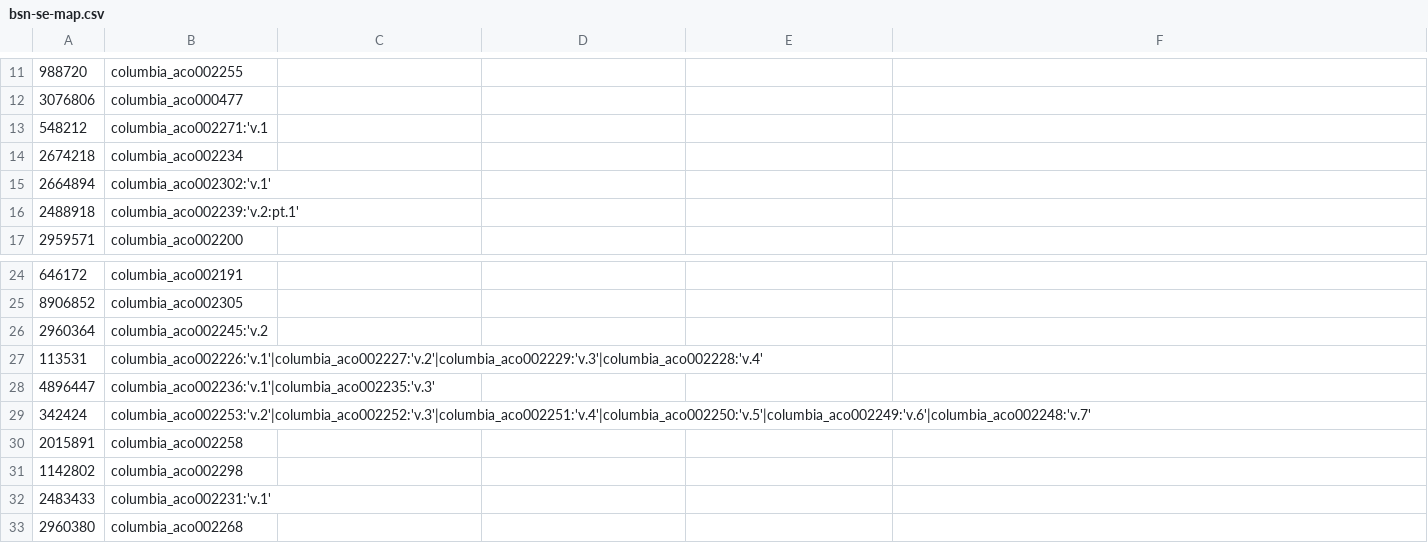
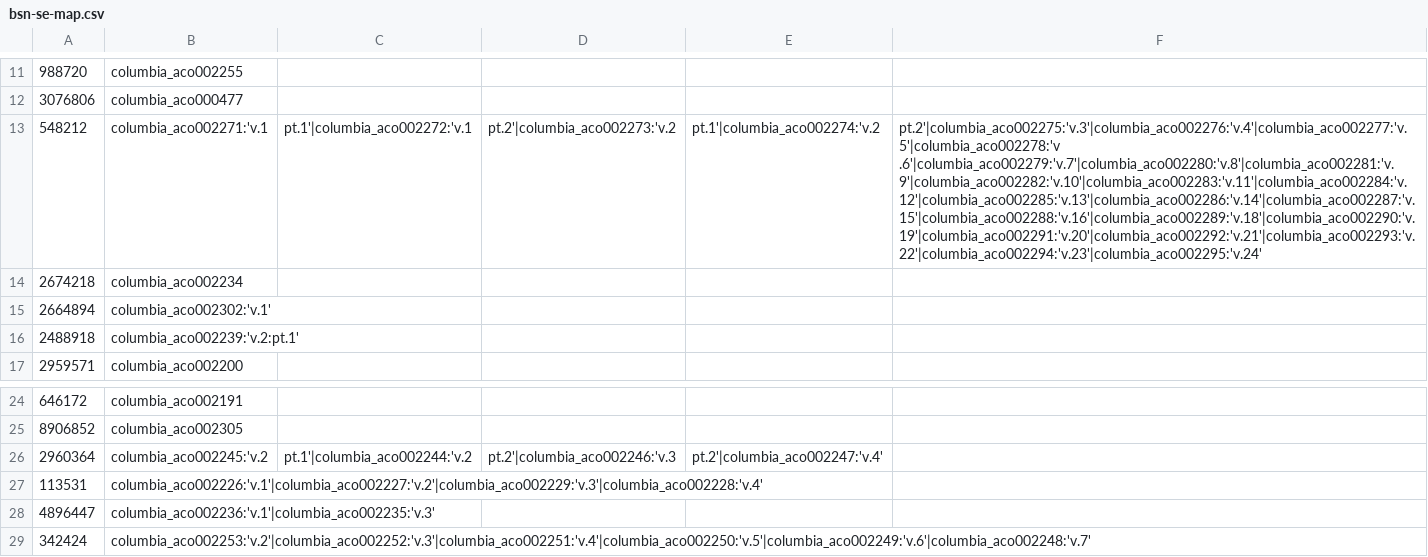
Before and after one commit to NYULibraries/aco-karms, a CSV file: work/NNC/NNC_20170109/bsn-se-map.csv, drawn as a sheet; only a part is shown, gaps mark what is left out; the shorter side is filled out with more unchanged rows; the diff names each change by its address in the sheet, - before the commit and + after, or states it on an @@ line.

Commit message:
fix truncation error in NNC/NNC_20170109/bsn-se-map.csv

```diff
--- a/work/NNC/NNC_20170109/bsn-se-map.csv
+++ b/work/NNC/NNC_20170109/bsn-se-map.csv
-C13: (empty)
+C13: pt.1'|columbia_aco002272:'v.1
-D13: (empty)
+D13: pt.2'|columbia_aco002273:'v.2
-E13: (empty)
+E13: pt.1'|columbia_aco002274:'v.2
-F13: (empty)
+F13: pt.2'|columbia_aco002275:'v.3'|columbia_aco002276:'v.4'|columbia_aco002277:'v.5'|columbia_aco002278:'v .6'|columbia_aco002279:'v.7'|columbia_aco002280:'v.8'|columbia_aco002281:'v.9'|columbia_aco002282:'v.10'|columbia_aco002283:'v.11'|columbia_aco002284:'v.12'|columbia_aco002285:'v.13'|columbia_aco002286:'v.14'|columbia_aco002287:'v.15'|columbia_aco002288:'v.16'|columbia_aco002289:'v.18'|columbia_aco002290:'v.19'|columbia_aco002291:'v.20'|columbia_aco002292:'v.21'|columbia_aco002293:'v.22'|columbia_aco002294:'v.23'|columbia_aco002295:'v.24'
-C26: (empty)
+C26: pt.1'|columbia_aco002244:'v.2
-D26: (empty)
+D26: pt.2'|columbia_aco002246:'v.3
-E26: (empty)
+E26: pt.2'|columbia_aco002247:'v.4'
```
